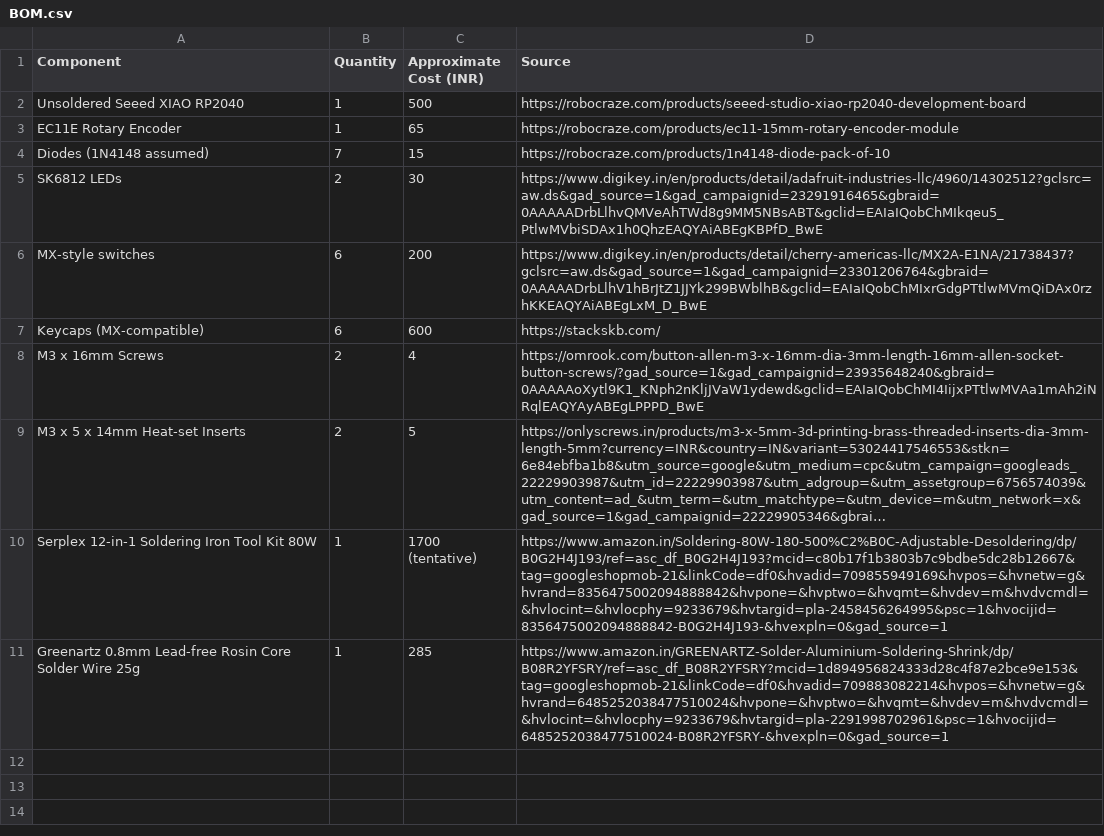
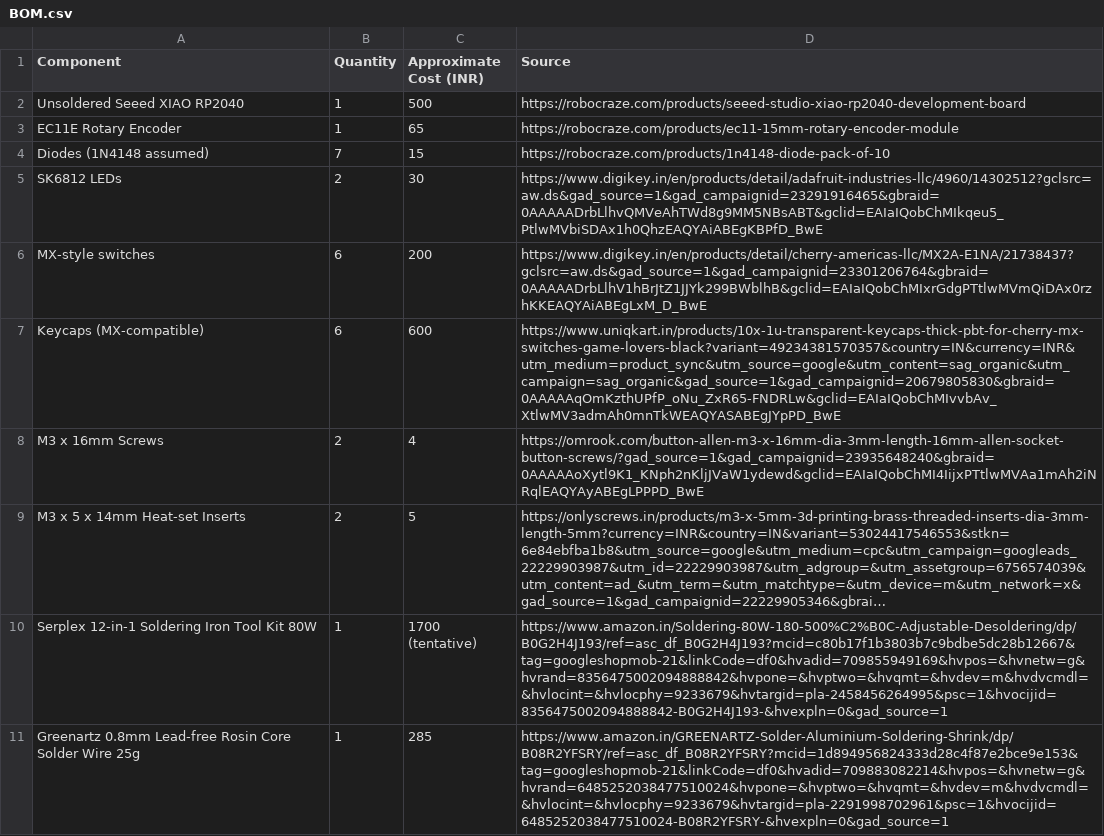
Before and after one commit to MaelstromInvariant/Cyberpunk-Macropad, a CSV file: BOM.csv, drawn as a sheet; long unchanged cells end in ….

Commit message:
Change keycap URL in BOM.csv
Updated the URL for the MX-compatible keycaps.

```diff
--- a/BOM.csv
+++ b/BOM.csv
@@ -6,3 +6,3 @@ SK6812 LEDs,2,30,https://www.digikey.in/en/products/detail/adafruit-industries-l
 MX-style switches,6,200,https://www.digikey.in/en/products/detail/cherry-americas-llc/MX2A-E1NA/21738437?gclsrc=aw.ds&gad_source=1&gad_campaignid=23301206764&gbraid=0AAAAADrbLlhV1hBrJtZ1JJYk299BWblhB&gclid=EAIaIQobChMIxrGdgPTtlwMVmQiDAx0rzhKKEAQYAiABEgLxM_D_BwE
-Keycaps (MX-compatible),6,600,https://stackskb.com/
+Keycaps (MX-compatible),6,600,https://www.uniqkart.in/products/10x-1u-transparent-keycaps-thick-pbt-for-cherry-mx-switches-game-lovers-black?variant=49234381570357&country=IN&currency=INR&utm_medium=product_sync&utm_source=google&utm_content=sag_organic&utm_campaign=sag_organic&gad_source=1&gad_campaignid=20679805830&gbraid=0AAAAAqOmKzthUPfP_oNu_ZxR65-FNDRLw&gclid=EAIaIQobChMIvvbAv_XtlwMV3admAh0mnTkWEAQYASABEgJYpPD_BwE
 M3 x 16mm Screws,2,4,https://omrook.com/button-allen-m3-x-16mm-dia-3mm-length-16mm-allen-socket-button-screws/?gad_source=1&gad_campaignid=23935648240&gbraid=0AAAAAoXytl9K1_KNph2nKljJVaW1ydewd&gclid=EAIaIQobChMI4IijxPTtlwMVAa1mAh2iNRqlEAQYAyABEgLPPPD_BwE
```
